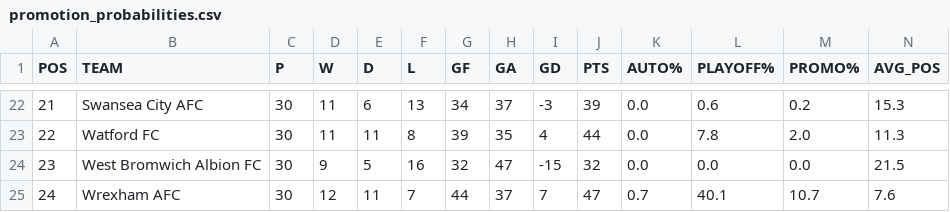
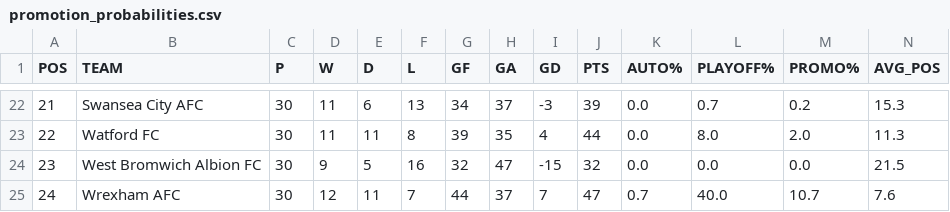
Before and after one commit to f0niks/championship-data, a CSV file: promotion_probabilities.csv, drawn as a sheet; only a part is shown, gaps mark what is left out; the diff covers the shown part only.

```diff
--- a/promotion_probabilities.csv
+++ b/promotion_probabilities.csv
@@ -22,4 +22,4 @@ POS,TEAM,P,W,D,L,GF,GA,GD,PTS,AUTO%,PLAYOFF%,PROMO%,AVG_POS
-21,Swansea City AFC,30,11,6,13,34,37,-3,39,0.0,0.6,0.2,15.3
-22,Watford FC,30,11,11,8,39,35,4,44,0.0,7.8,2.0,11.3
+21,Swansea City AFC,30,11,6,13,34,37,-3,39,0.0,0.7,0.2,15.3
+22,Watford FC,30,11,11,8,39,35,4,44,0.0,8.0,2.0,11.3
 23,West Bromwich Albion FC,30,9,5,16,32,47,-15,32,0.0,0.0,0.0,21.5
-24,Wrexham AFC,30,12,11,7,44,37,7,47,0.7,40.1,10.7,7.6
+24,Wrexham AFC,30,12,11,7,44,37,7,47,0.7,40.0,10.7,7.6
```
Also changed, not shown: 32 edited cells elsewhere in this file.
